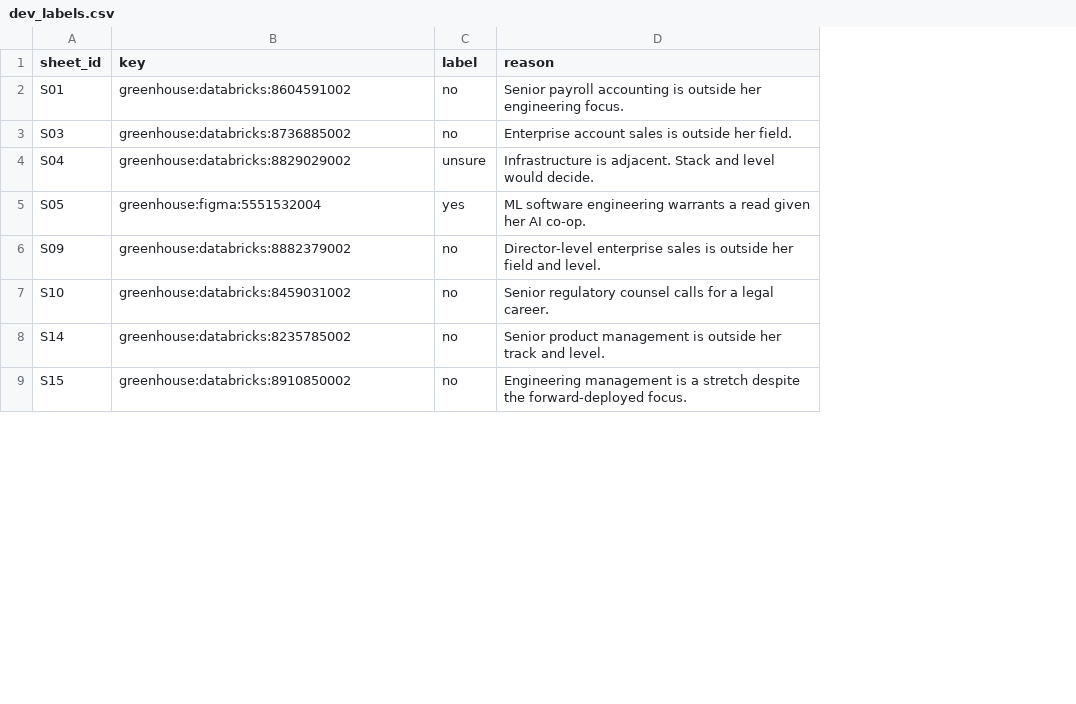
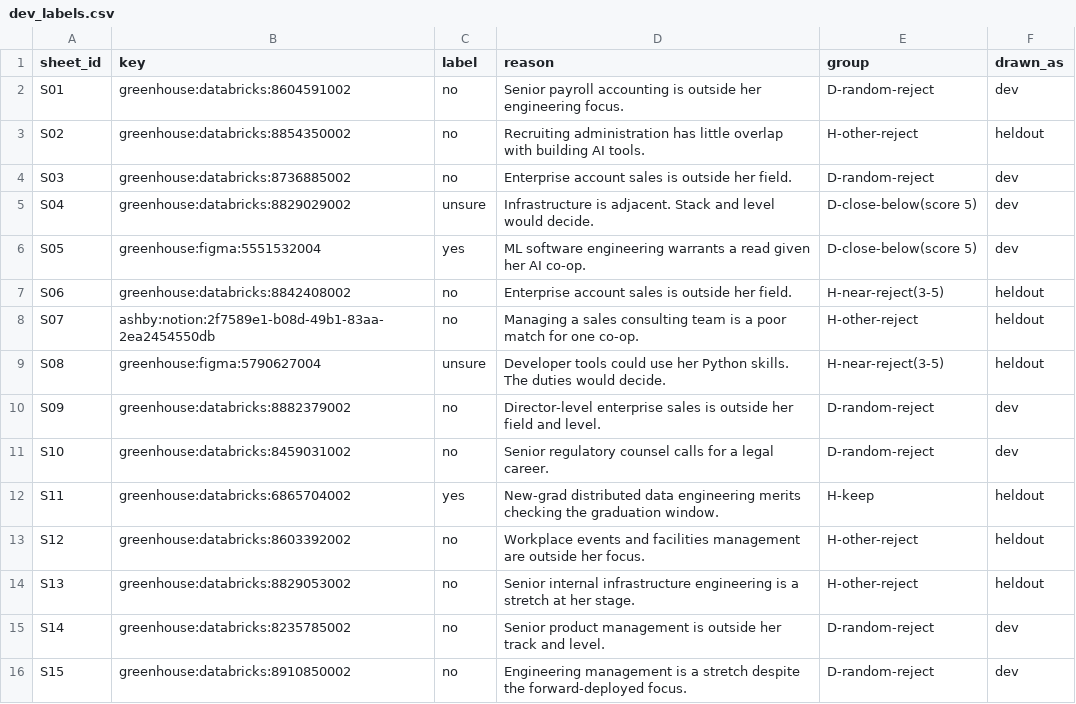
Before and after one commit to nikbearbrown/info-7375-prompt-engineering-for-generative-ai, a CSV file: fall-2026/aditya-r/js3-filter-tool-score/labels/dev_labels.csv, drawn as a sheet; only a part is shown; addresses are those after the commit; the diff covers the shown part only; the diff names each change by its address in the sheet, - before the commit and + after, or states it on an @@ line.

```diff
--- a/fall-2026/aditya-r/js3-filter-tool-score/labels/dev_labels.csv
+++ b/fall-2026/aditya-r/js3-filter-tool-score/labels/dev_labels.csv
+column E (group), row 2: D-random-reject; rows 4-6: D-random-reject | D-close-below(score 5) | D-close-below(score 5); rows 10-11: D-random-reject | D-random-reject; rows 15-16: D-random-reject | D-random-reject
+column F (drawn_as), row 2: dev; rows 4-6: all dev; rows 10-11: dev | dev; rows 15-16: dev | dev
+row 3: S02 | greenhouse:databricks:8854350002 | no | Recruiting administration has little overlap with building AI tools. | H-other-reject | heldout
+row 7: S06 | greenhouse:databricks:8842408002 | no | Enterprise account sales is outside her field. | H-near-reject(3-5) | heldout
+row 8: S07 | ashby:notion:2f7589e1-b08d-49b1-83aa-2ea2454550db | no | Managing a sales consulting team is a poor match for one co-op. | H-other-reject | heldout
+row 9: S08 | greenhouse:figma:5790627004 | unsure | Developer tools could use her Python skills. The duties would decide. | H-near-reject(3-5) | heldout
+row 12: S11 | greenhouse:databricks:6865704002 | yes | New-grad distributed data engineering merits checking the graduation window. | H-keep | heldout
+row 13: S12 | greenhouse:databricks:8603392002 | no | Workplace events and facilities management are outside her focus. | H-other-reject | heldout
+row 14: S13 | greenhouse:databricks:8829053002 | no | Senior internal infrastructure engineering is a stretch at her stage. | H-other-reject | heldout
```
Also changed, not shown: 16 added rows elsewhere in this file, 33 other files.
